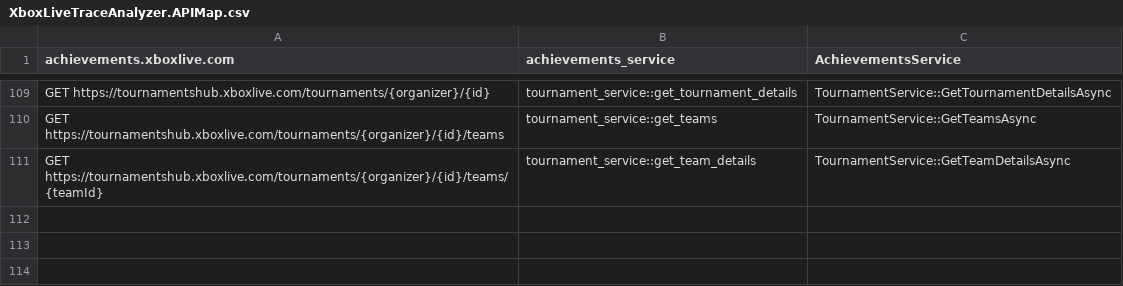
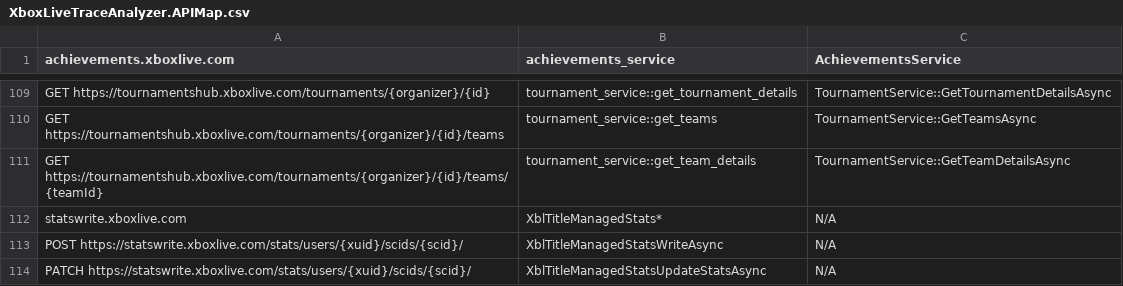
Before and after one commit to microsoft/xbox-live-trace-analyzer, a CSV file: Source/XboxLiveTraceAnalyzer.APIMap.csv, drawn as a sheet; only a part is shown, gaps mark what is left out; the diff names each change by its address in the sheet, - before the commit and + after, or states it on an @@ line.

Commit message:
Adding rule for statswrite endpoint (#32)

```diff
--- a/Source/XboxLiveTraceAnalyzer.APIMap.csv
+++ b/Source/XboxLiveTraceAnalyzer.APIMap.csv
+row 112: statswrite.xboxlive.com | XblTitleManagedStats* | N/A
+row 113: POST https://statswrite.xboxlive.com/stats/users/{xuid}/scids/{scid}/ | XblTitleManagedStatsWriteAsync | N/A
+row 114: PATCH https://statswrite.xboxlive.com/stats/users/{xuid}/scids/{scid}/ | XblTitleManagedStatsUpdateStatsAsync | N/A
```
Also changed, not shown: 1 other file.
